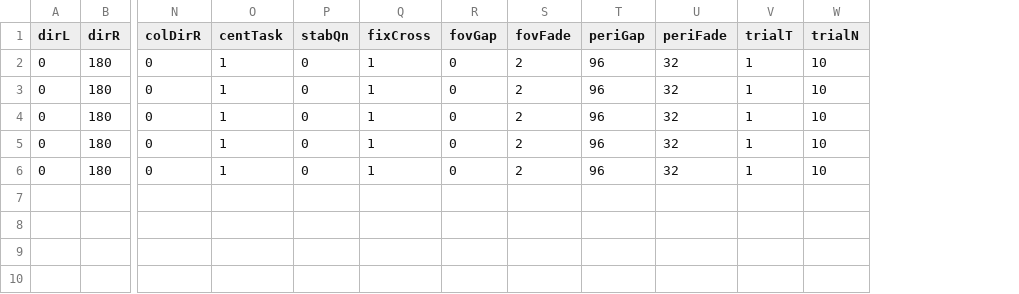
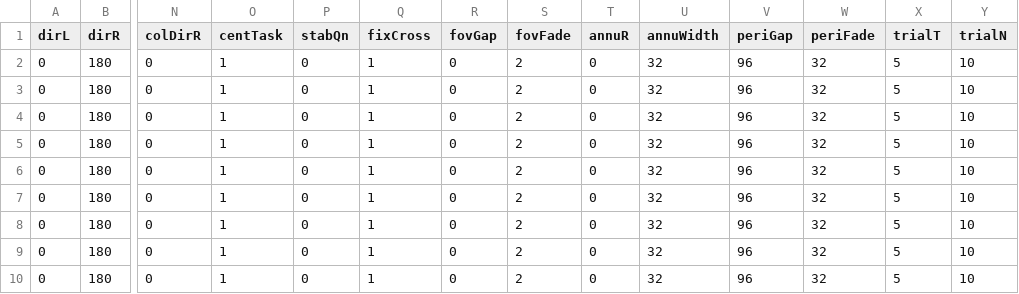
Before and after one commit to egorananyev/mc, a CSV file: cond-files/cond-mcvct_bv_test.csv, drawn as a sheet; only a part is shown, gaps mark what is left out; addresses are those after the commit; rows hold the shown columns only; the diff names each change by its address in the sheet, - before the commit and + after, or states it on an @@ line.

```diff
--- a/cond-files/cond-mcvct_bv_test.csv
+++ b/cond-files/cond-mcvct_bv_test.csv
+column T (annuR), rows 2-6: all 0
+column U (annuWidth), rows 2-6: all 32
-X2:X6 (trialT): 1
+X2:X6 (trialT): 5
+row 7: 0 | 180 | 0 | 1 | 0 | 1 | 0 | 2 | 0 | 32 | 96 | 32 | 5 | 10
+row 8: 0 | 180 | 0 | 1 | 0 | 1 | 0 | 2 | 0 | 32 | 96 | 32 | 5 | 10
+row 9: 0 | 180 | 0 | 1 | 0 | 1 | 0 | 2 | 0 | 32 | 96 | 32 | 5 | 10
+row 10: 0 | 180 | 0 | 1 | 0 | 1 | 0 | 2 | 0 | 32 | 96 | 32 | 5 | 10
```
Also changed, not shown: cond-files/cond-mcv_annu.csv, cond-files/cond-mcvct_test.csv, 3 other files.
